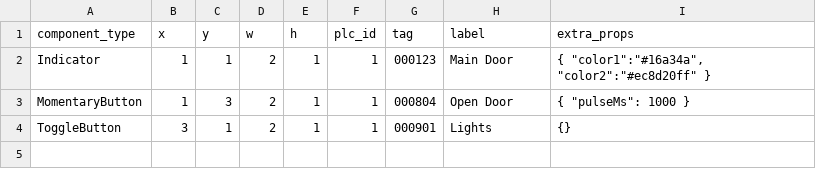
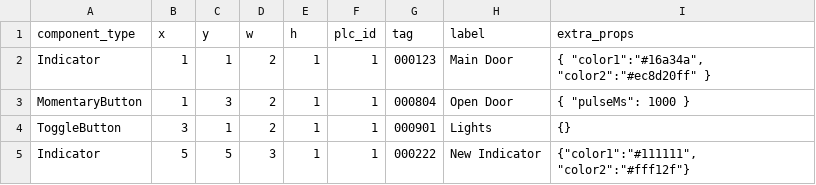
Before and after one commit to Braden-H12345/web-based-hmi, a CSV file: src/app/data/pages/home.csv, drawn as a sheet.

```diff
--- a/src/app/data/pages/home.csv
+++ b/src/app/data/pages/home.csv
@@ -4 +4,2 @@ MomentaryButton; 1; 3; 2; 1; 1; 000804; "Open Door"; { "pulseMs": 1000 }
 ToggleButton; 3; 1; 2; 1; 1; 000901; "Lights"; {}
+Indicator; 5; 5; 3; 1; 1; 000222; "New Indicator"; {"color1":"#111111", "color2":"#fff12f"}
```
Also changed, not shown: 5 other files.
